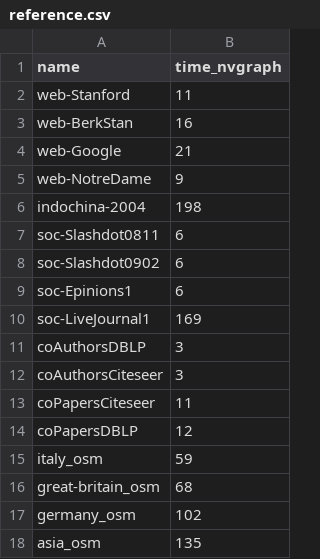
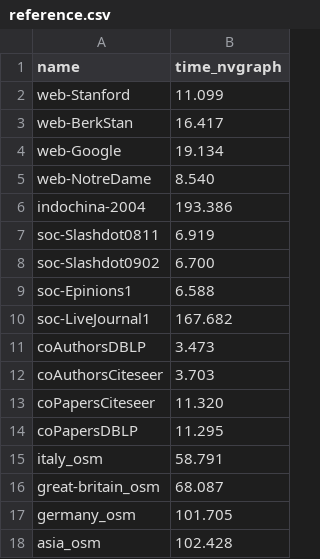
Before and after one commit to moocf/pagerank-sparse.cuda, a CSV file: reference.csv, drawn as a sheet.

Commit message:
:skunk: update reference

```diff
--- a/reference.csv
+++ b/reference.csv
@@ -1,18 +1,18 @@
 name,time_nvgraph
-web-Stanford,11
-web-BerkStan,16
-web-Google,21
-web-NotreDame,9
-indochina-2004,198
-soc-Slashdot0811,6
-soc-Slashdot0902,6
-soc-Epinions1,6
-soc-LiveJournal1,169
-coAuthorsDBLP,3
-coAuthorsCiteseer,3
-coPapersCiteseer,11
-coPapersDBLP,12
-italy_osm,59
-great-britain_osm,68
-germany_osm,102
-asia_osm,135
+web-Stanford,11.099
+web-BerkStan,16.417
+web-Google,19.134
+web-NotreDame,8.540
+indochina-2004,193.386
+soc-Slashdot0811,6.919
+soc-Slashdot0902,6.700
+soc-Epinions1,6.588
+soc-LiveJournal1,167.682
+coAuthorsDBLP,3.473
+coAuthorsCiteseer,3.703
+coPapersCiteseer,11.320
+coPapersDBLP,11.295
+italy_osm,58.791
+great-britain_osm,68.087
+germany_osm,101.705
+asia_osm,102.428
```
Also changed, not shown: 1 other file.
